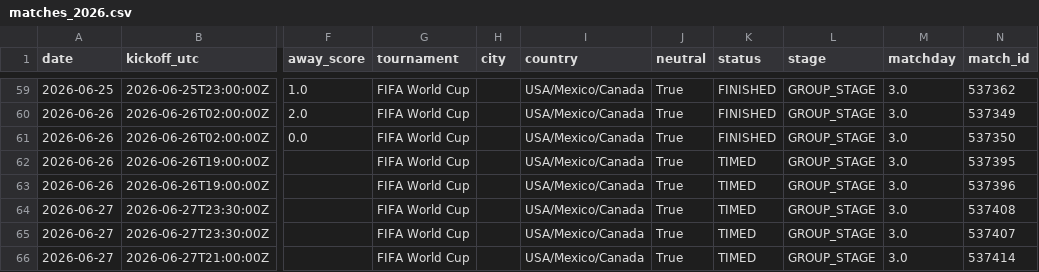
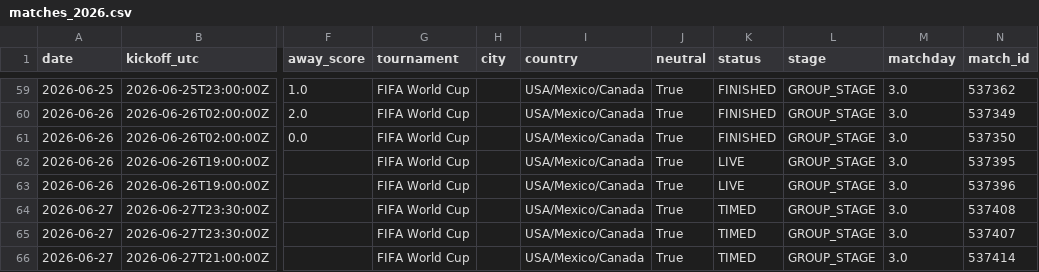
Before and after one commit to umutyyapici/DK-Tahminator, a CSV file: data/matches_2026.csv, drawn as a sheet; only a part is shown, gaps mark what is left out; the diff names each change by its address in the sheet, - before the commit and + after, or states it on an @@ line.

```diff
--- a/data/matches_2026.csv
+++ b/data/matches_2026.csv
-K62:K63 (status): TIMED
+K62:K63 (status): LIVE
```
Also changed, not shown: data/predictions.csv, 5 other files.
